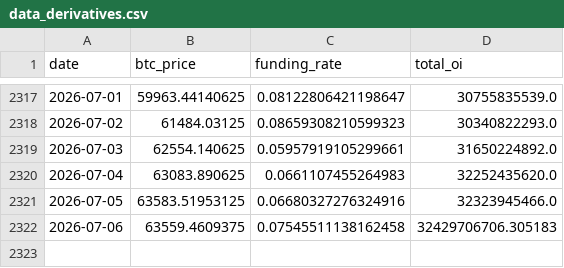
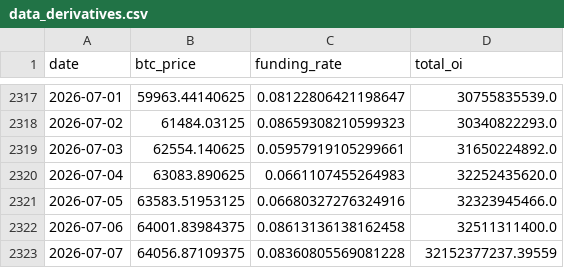
Before and after one commit to yudiyanto88/Onchain-Dashboard, a CSV file: data_derivatives.csv, drawn as a sheet; only a part is shown, gaps mark what is left out.

```diff
--- a/data_derivatives.csv
+++ b/data_derivatives.csv
@@ -2321,2 +2321,3 @@ date,btc_price,funding_rate,total_oi
 2026-07-05,63583.51953125,0.06680327276324916,32323945466.0
-2026-07-06,63559.4609375,0.07545511138162458,32429706706.305183
+2026-07-06,64001.83984375,0.08613136138162458,32511311400.0
+2026-07-07,64056.87109375,0.08360805569081228,32152377237.39559
```
Also changed, not shown: data_fg.csv, data_lth_flow.csv, 11 other files.
